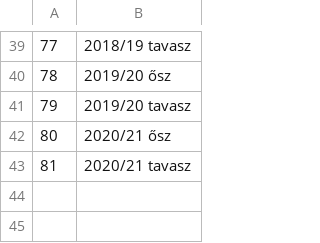
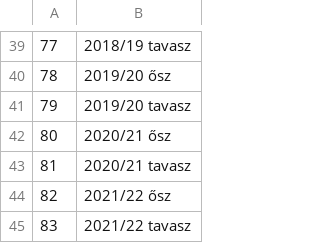
Before and after one commit to asalamon74/ztemezszam, a CSV file: app/src/main/res/raw/seasons.csv, drawn as a sheet; only a part is shown, gaps mark what is left out.

```diff
--- a/app/src/main/res/raw/seasons.csv
+++ b/app/src/main/res/raw/seasons.csv
@@ -43 +43,3 @@
 81, 2020/21 tavasz
+82, 2021/22 ősz
+83, 2021/22 tavasz
```
Also changed, not shown: app/src/main/res/raw/players.csv, app/src/main/res/raw/shirts.csv.
